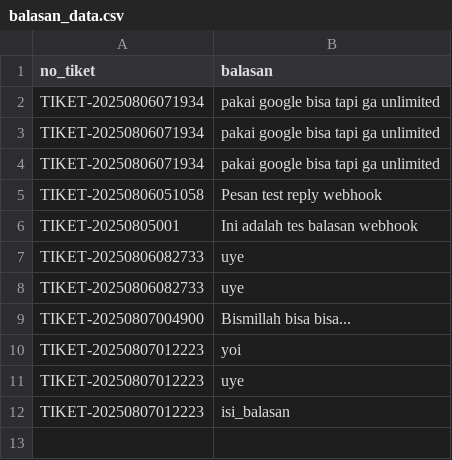
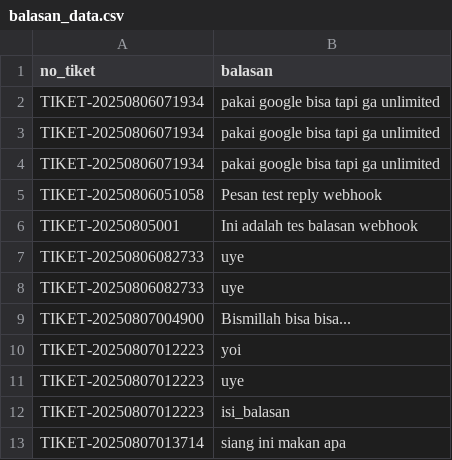
Before and after one commit to firmanaditya90/keluhanpayable, a CSV file: balasan_data.csv, drawn as a sheet; the diff names each change by its address in the sheet, - before the commit and + after, or states it on an @@ line.

Commit message:
Auto update balasan_data.csv

```diff
--- a/balasan_data.csv
+++ b/balasan_data.csv
+row 13: TIKET-20250807013714 | siang ini makan apa
```
